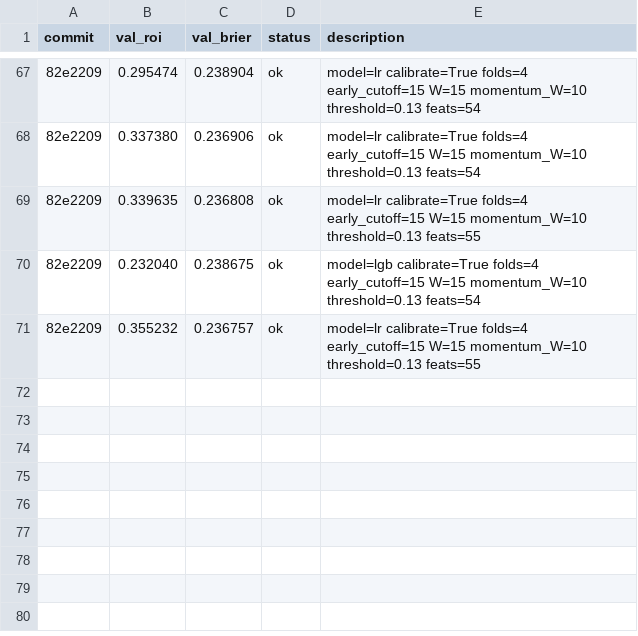
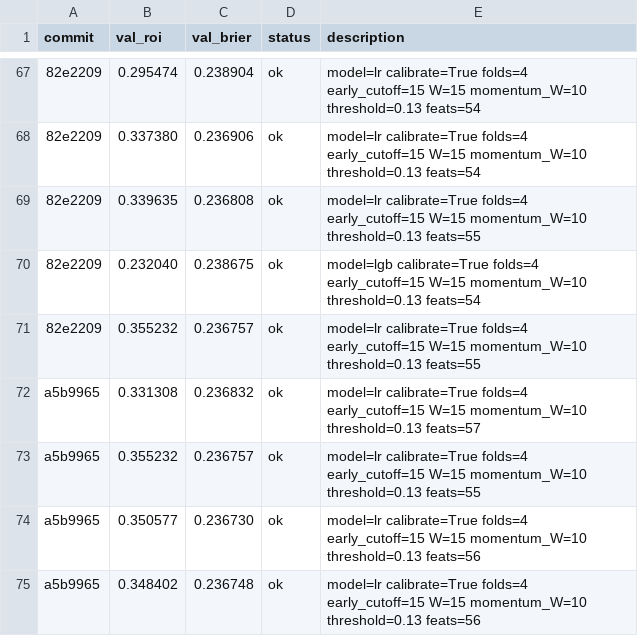
Before and after one commit to jeverett32/my-mlb-autoresearch, a TSV file: results.tsv, drawn as a sheet; only a part is shown, gaps mark what is left out; the diff names each change by its address in the sheet, - before the commit and + after, or states it on an @@ line.

Commit message:
checkpoint: final wrap-up roi=0.355232 fold4=0.295000 | experiment log updated through Run56; day_of_week is current best feature

```diff
--- a/results.tsv
+++ b/results.tsv
+row 72: a5b9965 | 0.331308 | 0.236832 | ok | model=lr calibrate=True folds=4 early_cutoff=15 W=15 momentum_W=10 threshold=0.13 feats=57
+row 73: a5b9965 | 0.355232 | 0.236757 | ok | model=lr calibrate=True folds=4 early_cutoff=15 W=15 momentum_W=10 threshold=0.13 feats=55
+row 74: a5b9965 | 0.350577 | 0.236730 | ok | model=lr calibrate=True folds=4 early_cutoff=15 W=15 momentum_W=10 threshold=0.13 feats=56
+row 75: a5b9965 | 0.348402 | 0.236748 | ok | model=lr calibrate=True folds=4 early_cutoff=15 W=15 momentum_W=10 threshold=0.13 feats=56
```
Also changed, not shown: 1 other file.
